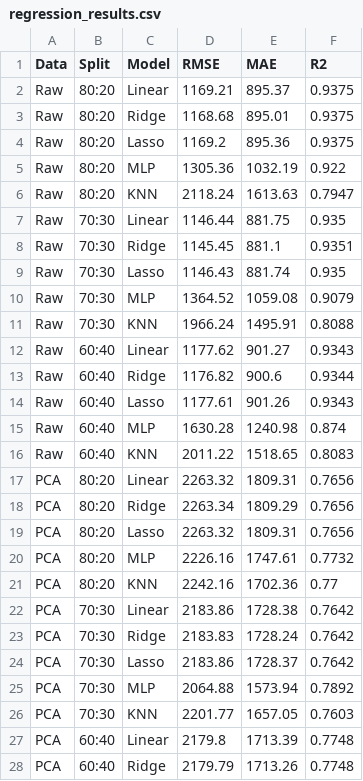
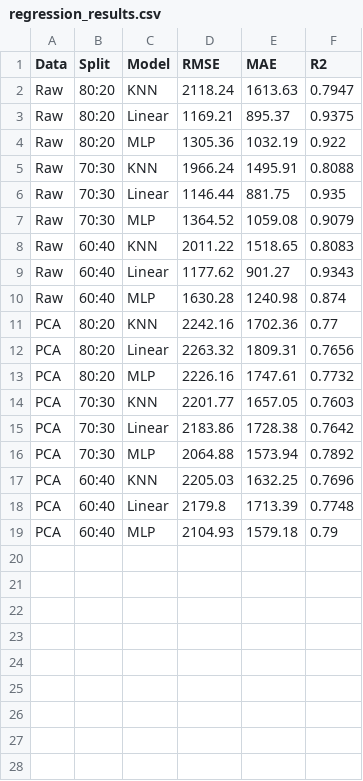
Before and after one commit to wun167/ML_IBM_HR_Analytics, a CSV file: results/regression_results.csv, drawn as a sheet; only a part is shown; the shorter side is filled out with more unchanged rows; the diff covers the shown part only.

```diff
--- a/results/regression_results.csv
+++ b/results/regression_results.csv
@@ -1,28 +1,18 @@
 Data,Split,Model,RMSE,MAE,R2
+Raw,80:20,KNN,2118.24,1613.63,0.7947
 Raw,80:20,Linear,1169.21,895.37,0.9375
-Raw,80:20,Ridge,1168.68,895.01,0.9375
-Raw,80:20,Lasso,1169.2,895.36,0.9375
 Raw,80:20,MLP,1305.36,1032.19,0.922
-Raw,80:20,KNN,2118.24,1613.63,0.7947
+Raw,70:30,KNN,1966.24,1495.91,0.8088
 Raw,70:30,Linear,1146.44,881.75,0.935
-Raw,70:30,Ridge,1145.45,881.1,0.9351
-Raw,70:30,Lasso,1146.43,881.74,0.935
 Raw,70:30,MLP,1364.52,1059.08,0.9079
-Raw,70:30,KNN,1966.24,1495.91,0.8088
+Raw,60:40,KNN,2011.22,1518.65,0.8083
 Raw,60:40,Linear,1177.62,901.27,0.9343
-Raw,60:40,Ridge,1176.82,900.6,0.9344
-Raw,60:40,Lasso,1177.61,901.26,0.9343
 Raw,60:40,MLP,1630.28,1240.98,0.874
-Raw,60:40,KNN,2011.22,1518.65,0.8083
+PCA,80:20,KNN,2242.16,1702.36,0.77
 PCA,80:20,Linear,2263.32,1809.31,0.7656
-PCA,80:20,Ridge,2263.34,1809.29,0.7656
-PCA,80:20,Lasso,2263.32,1809.31,0.7656
 PCA,80:20,MLP,2226.16,1747.61,0.7732
-PCA,80:20,KNN,2242.16,1702.36,0.77
+PCA,70:30,KNN,2201.77,1657.05,0.7603
 PCA,70:30,Linear,2183.86,1728.38,0.7642
-PCA,70:30,Ridge,2183.83,1728.24,0.7642
-PCA,70:30,Lasso,2183.86,1728.37,0.7642
 PCA,70:30,MLP,2064.88,1573.94,0.7892
-PCA,70:30,KNN,2201.77,1657.05,0.7603
+PCA,60:40,KNN,2205.03,1632.25,0.7696
 PCA,60:40,Linear,2179.8,1713.39,0.7748
-PCA,60:40,Ridge,2179.79,1713.26,0.7748
```
Also changed, not shown: 1 removed row elsewhere in this file, 3 other files.
